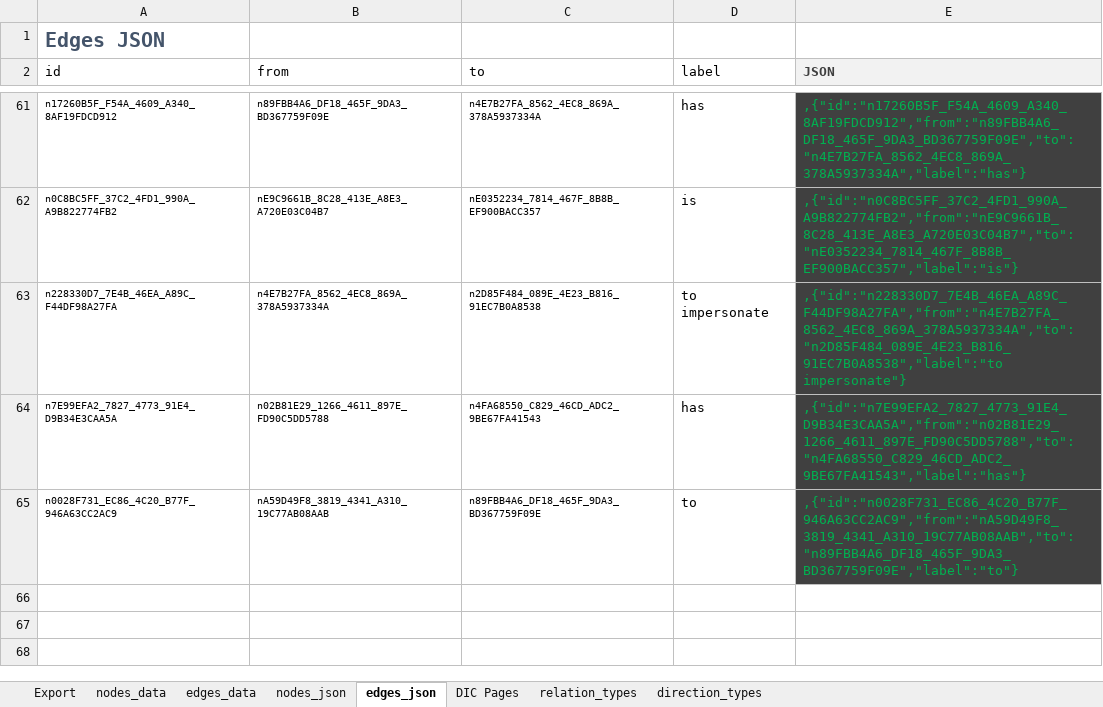
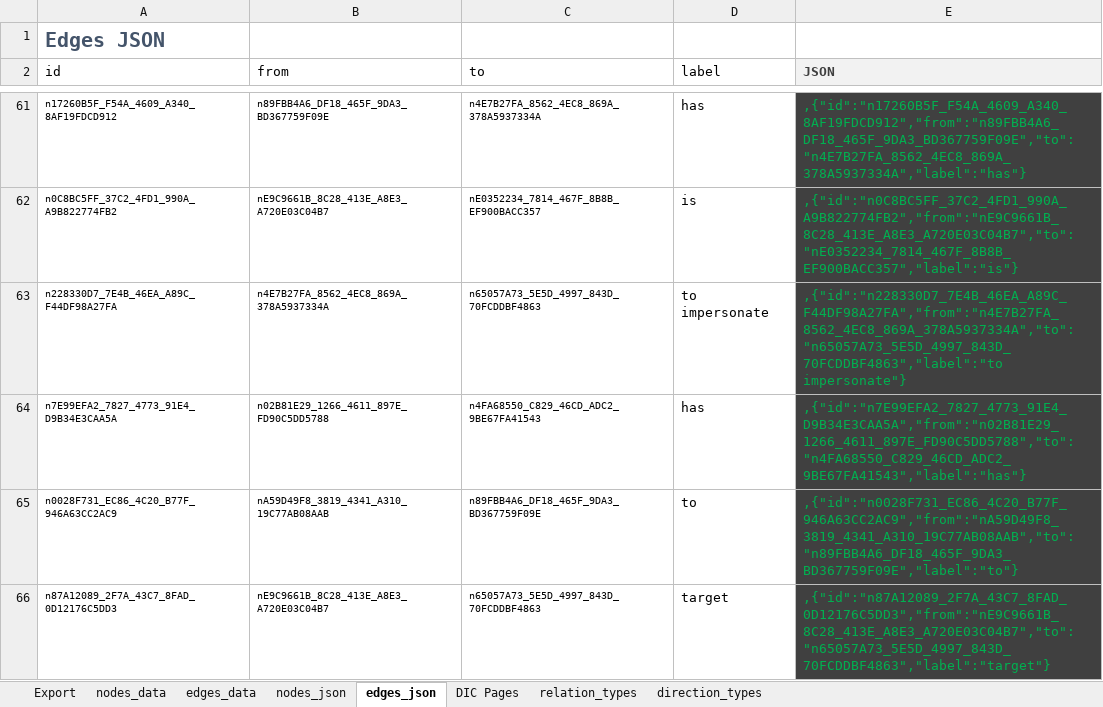
Before and after one commit to Open-Measure/Confluence-Site, an Excel workbook: KnowledgeGraph/data-v2.xlsm, sheet edges_json, drawn as a sheet; only a part is shown, gaps mark what is left out; values as stored, in another font and other column widths than the file's, no borders; table styles not drawn; the diff names each change by its address in the sheet, - before the commit and + after, or states it on an @@ line.

```diff
--- a/KnowledgeGraph/data-v2.xlsm (sheet edges_json)
+++ b/KnowledgeGraph/data-v2.xlsm (sheet edges_json)
-C63 (to): n2D85F484_089E_4E23_B816_91EC7B0A8538
+C63 (to): n65057A73_5E5D_4997_843D_70FCDDBF4863
-E63 (JSON): ,{"id":"n228330D7_7E4B_46EA_A89C_F44DF98A27FA","from":"n4E7B27FA_8562_4EC8_869A_378A5937334A","to":"n2D85F484_089E_4E23_B816_91EC7B0A8538","label":"to impersonate"}
+E63 (JSON): ,{"id":"n228330D7_7E4B_46EA_A89C_F44DF98A27FA","from":"n4E7B27FA_8562_4EC8_869A_378A5937334A","to":"n65057A73_5E5D_4997_843D_70FCDDBF4863","label":"to impersonate"}
+row 66: n87A12089_2F7A_43C7_8FAD_0D12176C5DD3 | nE9C9661B_8C28_413E_A8E3_A720E03C04B7 | n65057A73_5E5D_4997_843D_70FCDDBF4863 | target | ,{"id":"n87A12089_2F7A_43C7_8FAD_0D12176C5DD3","from":"nE9C9661B_8C28_413E_A8E3_A720E03C04B7","to":"n65057A73_5E5D_4997_843D_70FCDDBF4863","label":"target"}
```
Also changed, not shown: sheet edges_data, charts or pictures, 1 other file.
